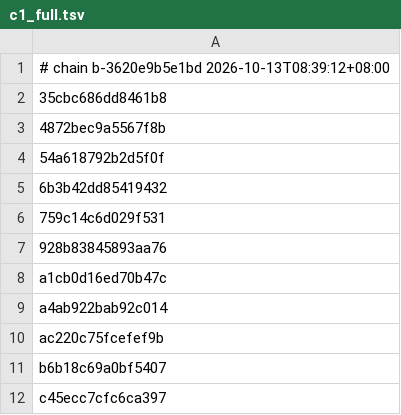
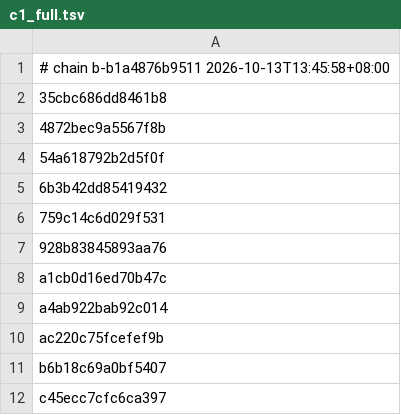
Before and after one commit to 4202217/nxnative, a TSV file: dm/gfx/nvn/c1_full.tsv, drawn as a sheet.

Commit message:
Shader chain: tool lock for Homebrew spirv-cross 1.4.363 / .NET 10.0.401
dmsh_chain.py --update-lock on a fresh Mac (Xcode 27.0, metal 32023.921
unchanged): the translator DLLs built here and Homebrew's spirv-cross
have different fingerprints. Chain b1a4876b9511; dmsh_build gives the
same result as documented (12809 / 12811 compile, the same 2 agl compute
shaders make SPIRV-Cross throw) and c1_full.tsv lists the same 11 shaders.
Another machine with other tool builds needs --update-lock + --header.

```diff
--- a/dm/gfx/nvn/c1_full.tsv
+++ b/dm/gfx/nvn/c1_full.tsv
@@ -1,2 +1,2 @@
-# chain b-3620e9b5e1bd 2026-10-13T08:39:12+08:00
+# chain b-b1a4876b9511 2026-10-13T13:45:58+08:00
 35cbc686dd8461b8
```
Also changed, not shown: 2 other files.
